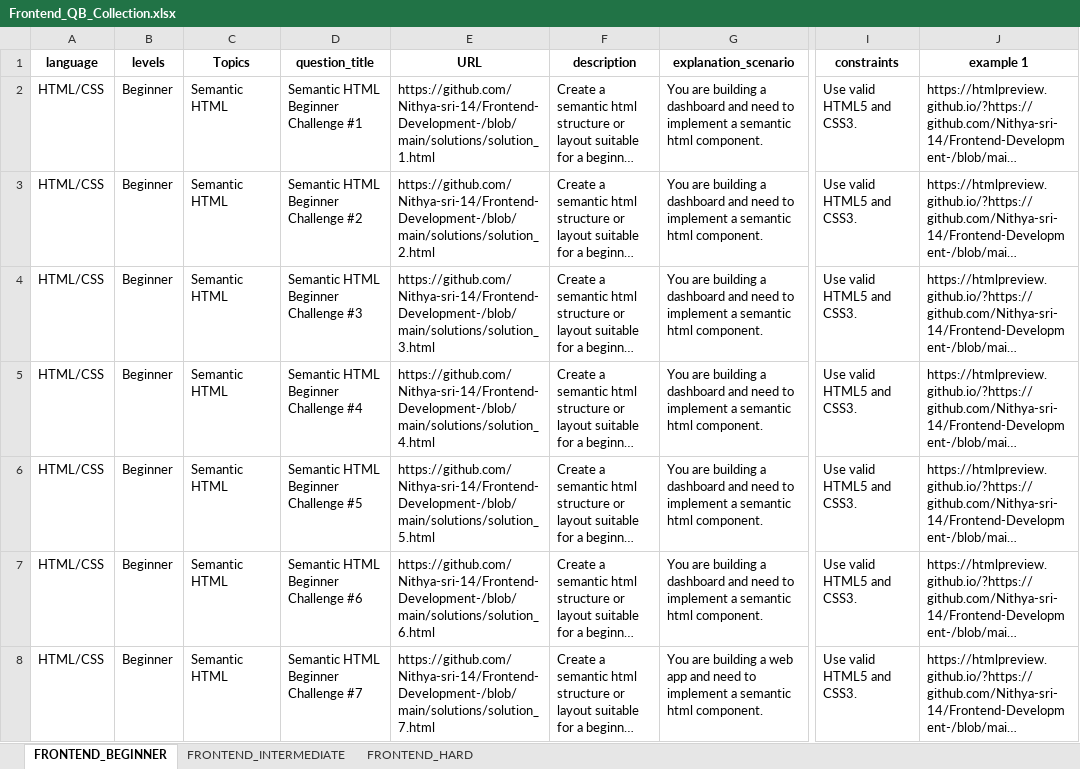
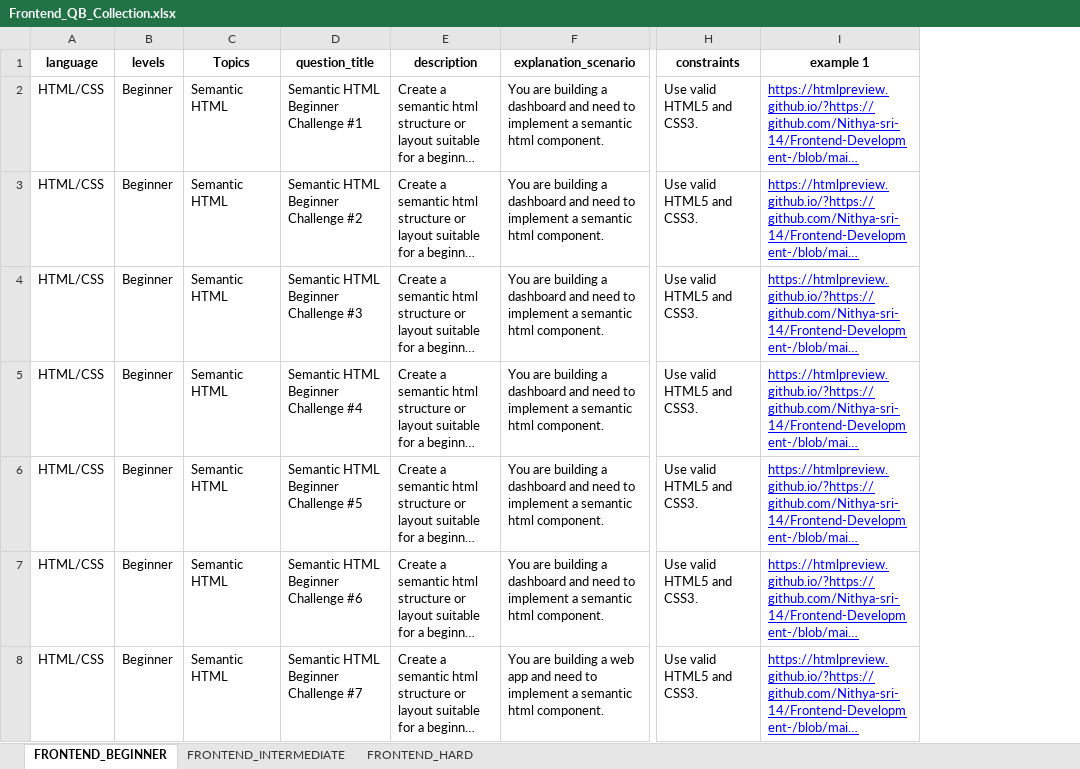
Before and after one commit to Nithya-sri-14/Frontend-Development-, an Excel workbook: Frontend_QB_Collection.xlsx, sheet FRONTEND_BEGINNER, drawn as a sheet; only a part is shown, gaps mark what is left out; long unchanged cells end in …; values as stored, in another font and other column widths than the file's, no borders; removed rows and columns are numbered as before the commit, all else as after; the diff covers the shown part only; the diff names each change by its address in the sheet, - before the commit and + after, or states it on an @@ line.

```diff
--- a/Frontend_QB_Collection.xlsx (sheet FRONTEND_BEGINNER)
+++ b/Frontend_QB_Collection.xlsx (sheet FRONTEND_BEGINNER)
-column E (URL), rows 2-8: https://github.com/Nithya-sri-14/Frontend-Development-/blob/main/solutions/solution_1.html | https://github.com/Nithya-sri-14/Frontend-Development-/blob/main/solutions/solution_2.html | https://github.com/Nithya-sri-14/Frontend-Development-/blob/main/solutions/solution_3.html | https://github.com/Nithya-sri-14/Frontend-Development-/blob/main/solutions/solution_4.html | https://github.com/Nithya-sri-14/Frontend-Development-/blob/main/solutions/solution_5.html | https://github.com/Nithya-sri-14/Frontend-Development-/blob/main/solutions/solution_6.html | https://github.com/Nithya-sri-14/Frontend-Development-/blob/main/solutions/solution_7.html
@@ I2:I8 underline: off → on, text colour: black → #0000FF @@
```
Also changed, not shown: cell formats elsewhere in this sheet, sheet FRONTEND_INTERMEDIATE, sheet FRONTEND_HARD.
